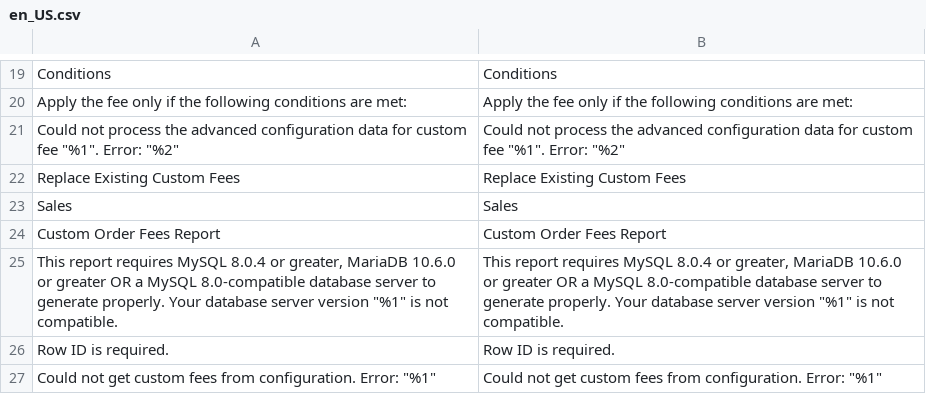
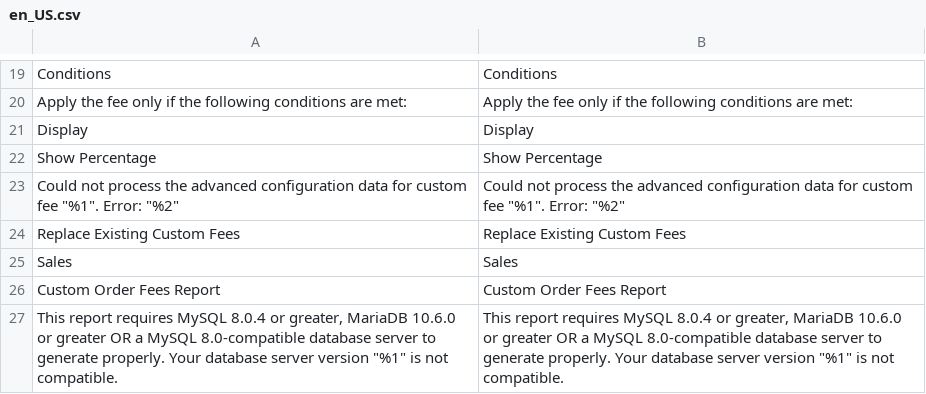
Before and after one commit to JosephLeedy/magento2-module-custom-fees, a CSV file: src/i18n/en_US.csv, drawn as a sheet; only a part is shown, gaps mark what is left out; the shorter side is filled out with more unchanged rows.

Commit message:
Add setting for showing percentage to advanced config

```diff
--- a/src/i18n/en_US.csv
+++ b/src/i18n/en_US.csv
@@ -20,2 +20,4 @@ Conditions,Conditions
 "Apply the fee only if the following conditions are met:","Apply the fee only if the following conditions are met:"
+Display,Display
+"Show Percentage","Show Percentage"
 "Could not process the advanced configuration data for custom fee ""%1"". Error: ""%2""","Could not process the advanced configuration data for custom fee ""%1"". Error: ""%2"""
```
Also changed, not shown: 2 other files.
